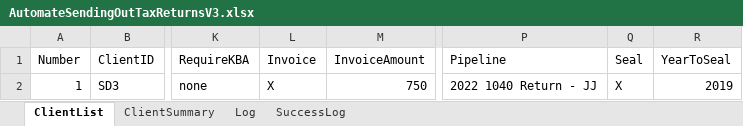
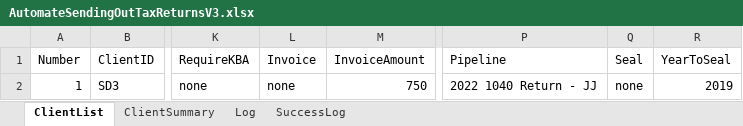
Before and after one commit to BradyWill42/HeadlessBrowser, an Excel workbook: AutomateSendingOutTaxReturnsV3.xlsx, sheet ClientList, drawn as a sheet; only a part is shown, gaps mark what is left out; values as stored, in another font and other column widths than the file's, no borders; the diff names each change by its address in the sheet, - before the commit and + after, or states it on an @@ line.

```diff
--- a/AutomateSendingOutTaxReturnsV3.xlsx (sheet ClientList)
+++ b/AutomateSendingOutTaxReturnsV3.xlsx (sheet ClientList)
-L2 (Invoice): X
+L2 (Invoice): none
-Q2 (Seal): X
+Q2 (Seal): none
```
Also changed, not shown: sheet ClientSummary, 1 other file.
